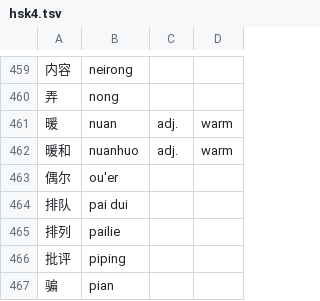
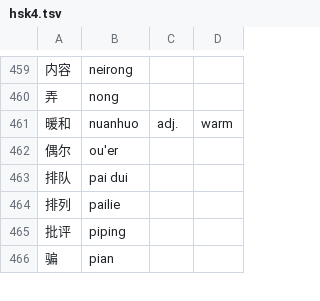
Before and after one commit to samblenny/ime_engine, a TSV file: vocab/hsk4.tsv, drawn as a sheet; only a part is shown, gaps mark what is left out.

```diff
--- a/vocab/hsk4.tsv
+++ b/vocab/hsk4.tsv
@@ -460,3 +460,2 @@
 弄	nong
-暖	nuan	adj.	warm
 暖和	nuanhuo	adj.	warm
```
Also changed, not shown: vocab/hsk1-extra.tsv, vocab/hsk3-extra.tsv, 4 other files.
